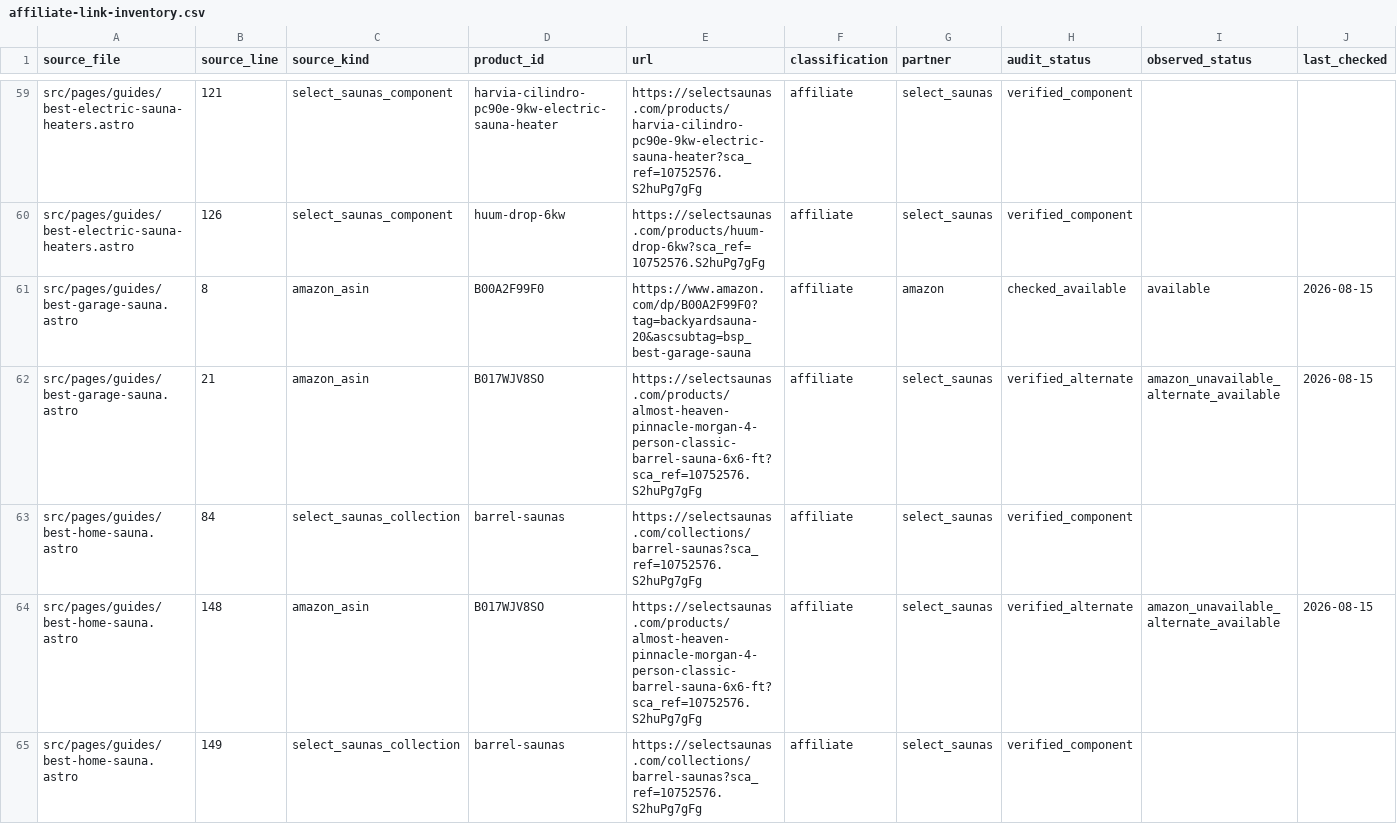
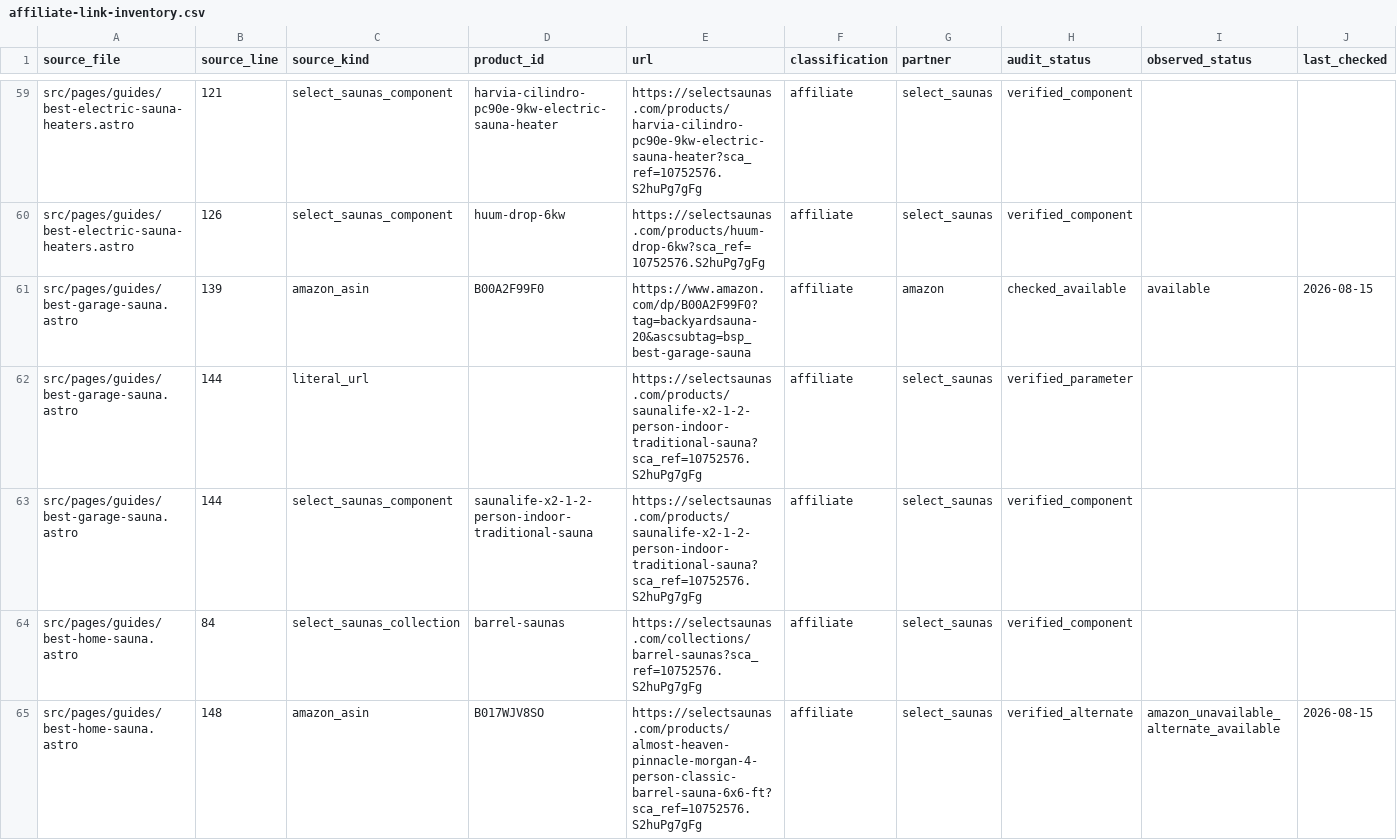
Before and after one commit to ceruallc-a11y/backyardsaunapro, a CSV file: data/affiliate-link-inventory.csv, drawn as a sheet; only a part is shown, gaps mark what is left out; the shorter side is filled out with more unchanged rows.

Commit message:
Rebuild the garage sauna buyer guide

```diff
--- a/data/affiliate-link-inventory.csv
+++ b/data/affiliate-link-inventory.csv
@@ -60,4 +60,5 @@ source_file,source_line,source_kind,product_id,url,classification,partner,audit_
 "src/pages/guides/best-electric-sauna-heaters.astro","126","select_saunas_component","huum-drop-6kw","https://selectsaunas.com/products/huum-drop-6kw?sca_ref=10752576.S2huPg7gFg","affiliate","select_saunas","verified_component","",""
-"src/pages/guides/best-garage-sauna.astro","8","amazon_asin","B00A2F99F0","https://www.amazon.com/dp/B00A2F99F0?tag=backyardsauna-20&ascsubtag=bsp_best-garage-sauna","affiliate","amazon","checked_available","available","2026-08-15"
-"src/pages/guides/best-garage-sauna.astro","21","amazon_asin","B017WJV8SO","https://selectsaunas.com/products/almost-heaven-pinnacle-morgan-4-person-classic-barrel-sauna-6x6-ft?sca_ref=10752576.S2huPg7gFg","affiliate","select_saunas","verified_alternate","amazon_unavailable_alternate_available","2026-08-15"
+"src/pages/guides/best-garage-sauna.astro","139","amazon_asin","B00A2F99F0","https://www.amazon.com/dp/B00A2F99F0?tag=backyardsauna-20&ascsubtag=bsp_best-garage-sauna","affiliate","amazon","checked_available","available","2026-08-15"
+"src/pages/guides/best-garage-sauna.astro","144","literal_url","","https://selectsaunas.com/products/saunalife-x2-1-2-person-indoor-traditional-sauna?sca_ref=10752576.S2huPg7gFg","affiliate","select_saunas","verified_parameter","",""
+"src/pages/guides/best-garage-sauna.astro","144","select_saunas_component","saunalife-x2-1-2-person-indoor-traditional-sauna","https://selectsaunas.com/products/saunalife-x2-1-2-person-indoor-traditional-sauna?sca_ref=10752576.S2huPg7gFg","affiliate","select_saunas","verified_component","",""
 "src/pages/guides/best-home-sauna.astro","84","select_saunas_collection","barrel-saunas","https://selectsaunas.com/collections/barrel-saunas?sca_ref=10752576.S2huPg7gFg","affiliate","select_saunas","verified_component","",""
```
Also changed, not shown: 2 other files.
